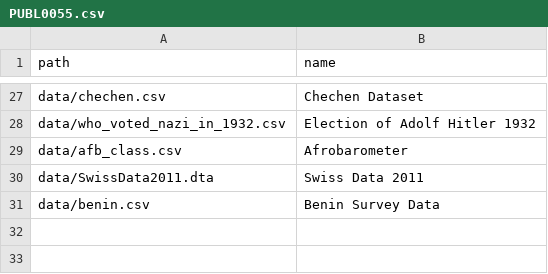
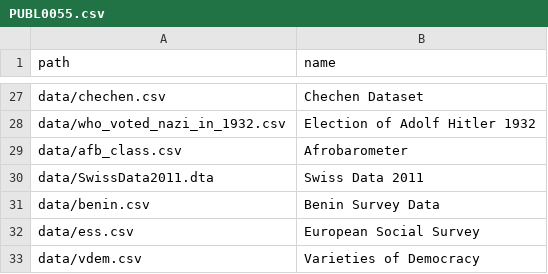
Before and after one commit to UCLSPP/datasets, a CSV file: collections/PUBL0055.csv, drawn as a sheet; only a part is shown, gaps mark what is left out; the diff names each change by its address in the sheet, - before the commit and + after, or states it on an @@ line.

Commit message:
added ess and vdem data

```diff
--- a/collections/PUBL0055.csv
+++ b/collections/PUBL0055.csv
+row 32: data/ess.csv | European Social Survey
+row 33: data/vdem.csv | Varieties of Democracy
```
Also changed, not shown: 2 other files.
